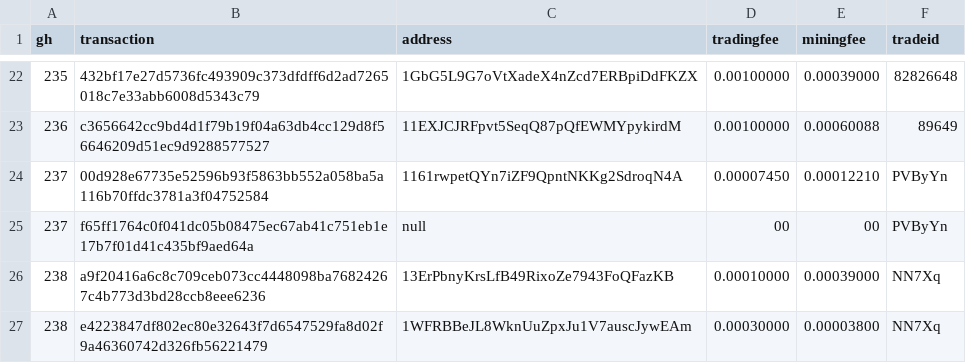
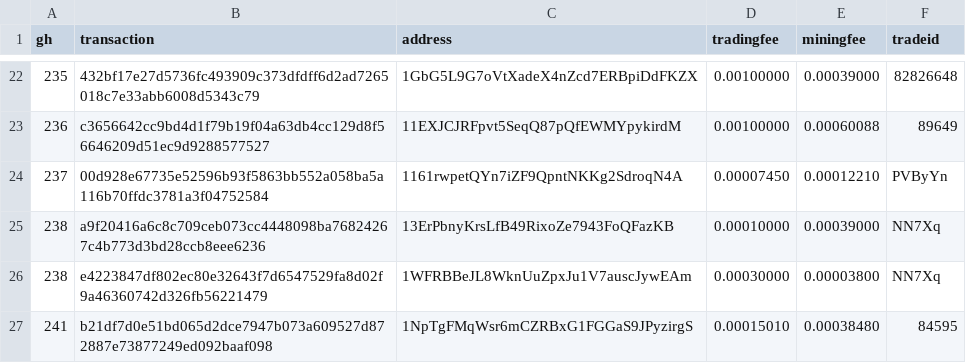
Before and after one commit to bisq-network/support, a CSV file: support-221.csv, drawn as a sheet; only a part is shown, gaps mark what is left out; the shorter side is filled out with more unchanged rows; the diff covers the shown part only.

```diff
--- a/support-221.csv
+++ b/support-221.csv
@@ -24,3 +24,2 @@ gh,transaction,address,tradingfee,miningfee,tradeid
 237,00d928e67735e52596b93f5863bb552a058ba5a116b70ffdc3781a3f04752584,1161rwpetQYn7iZF9QpntNKKg2SdroqN4A,0.00007450,0.00012210,PVByYn
-237,f65ff1764c0f041dc05b08475ec67ab41c751eb1e17b7f01d41c435bf9aed64a,null,00,00,PVByYn
 238,a9f20416a6c8c709ceb073cc4448098ba76824267c4b773d3bd28ccb8eee6236,13ErPbnyKrsLfB49RixoZe7943FoQFazKB,0.00010000,0.00039000,NN7Xq
```
Also changed, not shown: 26 added rows elsewhere in this file.
